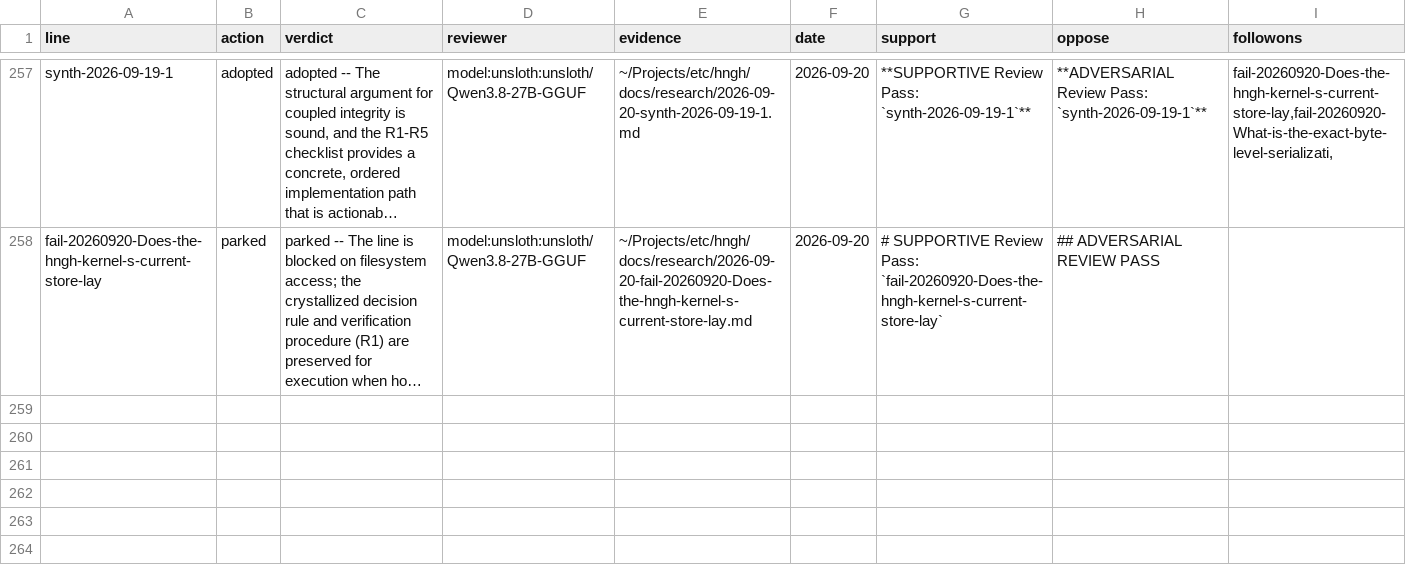
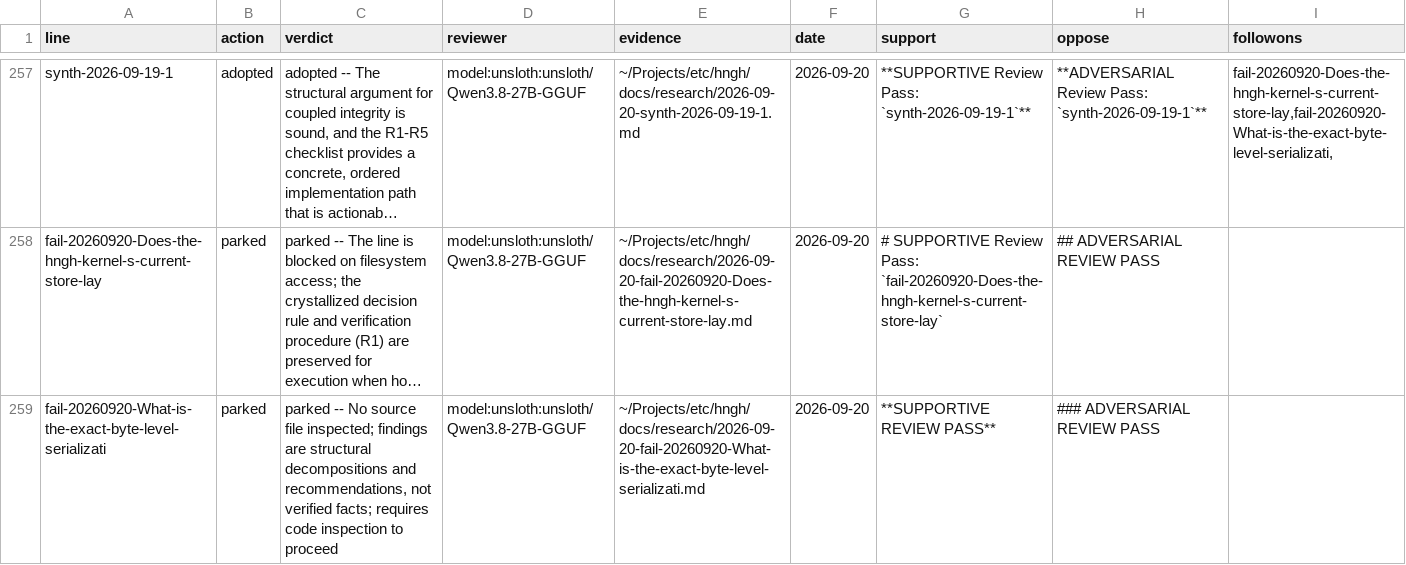
Before and after one commit to boundring/hngh, a TSV file: automation/research-dispositions.tsv, drawn as a sheet; only a part is shown, gaps mark what is left out; long unchanged cells end in …; the diff names each change by its address in the sheet, - before the commit and + after, or states it on an @@ line.

Commit message:
research: fail-20260920-What-is-the-exact-byte-level-serializati reviewed-parked

```diff
--- a/automation/research-dispositions.tsv
+++ b/automation/research-dispositions.tsv
+row 259: fail-20260920-What-is-the-exact-byte-level-serializati | parked | parked -- No source file inspected; findings are structural decompositions and recommendations, not verified facts; requires code inspection to proceed | model:unsloth:unsloth/Qwen3.8-27B-GGUF | ~/Projects/etc/hngh/docs/research/2026-09-20-fail-20260920-What-is-the-exact-byte-level-serializati.md | 2026-09-20 | **SUPPORTIVE REVIEW PASS** | ### ADVERSARIAL REVIEW PASS
```
Also changed, not shown: automation/research-lines.tsv.
